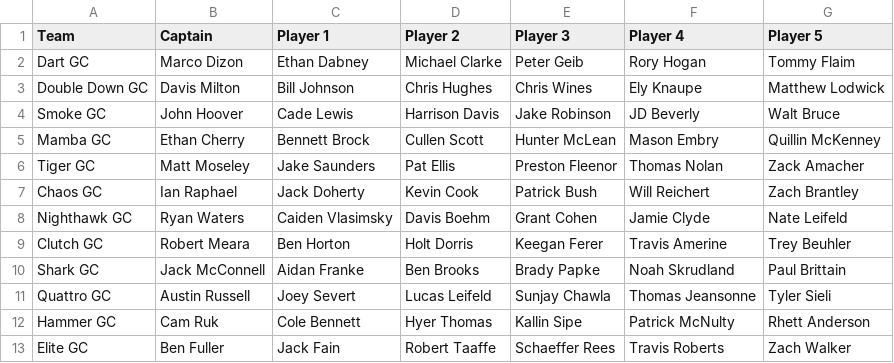
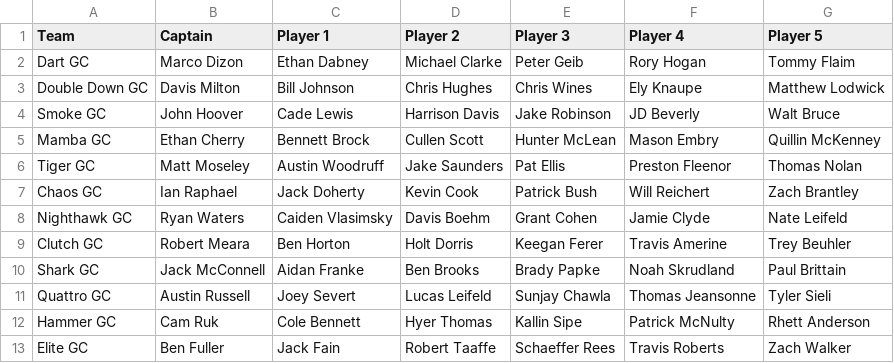
Before and after one commit to ryanwaters-creative/LST_X_Cup_Data, a CSV file: 2026_X_Teams.csv, drawn as a sheet.

Commit message:
Update 2026_X_Teams.csv

```diff
--- a/2026_X_Teams.csv
+++ b/2026_X_Teams.csv
@@ -5,3 +5,3 @@ Smoke GC,John Hoover,Cade Lewis,Harrison Davis,Jake Robinson,JD Beverly,Walt Bru
 Mamba GC,Ethan Cherry,Bennett Brock,Cullen Scott,Hunter McLean,Mason Embry,Quillin McKenney
-Tiger GC,Matt Moseley,Jake Saunders,Pat Ellis,Preston Fleenor,Thomas Nolan,Zack Amacher
+Tiger GC,Matt Moseley,Austin Woodruff,Jake Saunders,Pat Ellis,Preston Fleenor,Thomas Nolan
 Chaos GC,Ian Raphael,Jack Doherty,Kevin Cook,Patrick Bush,Will Reichert,Zach Brantley
```
